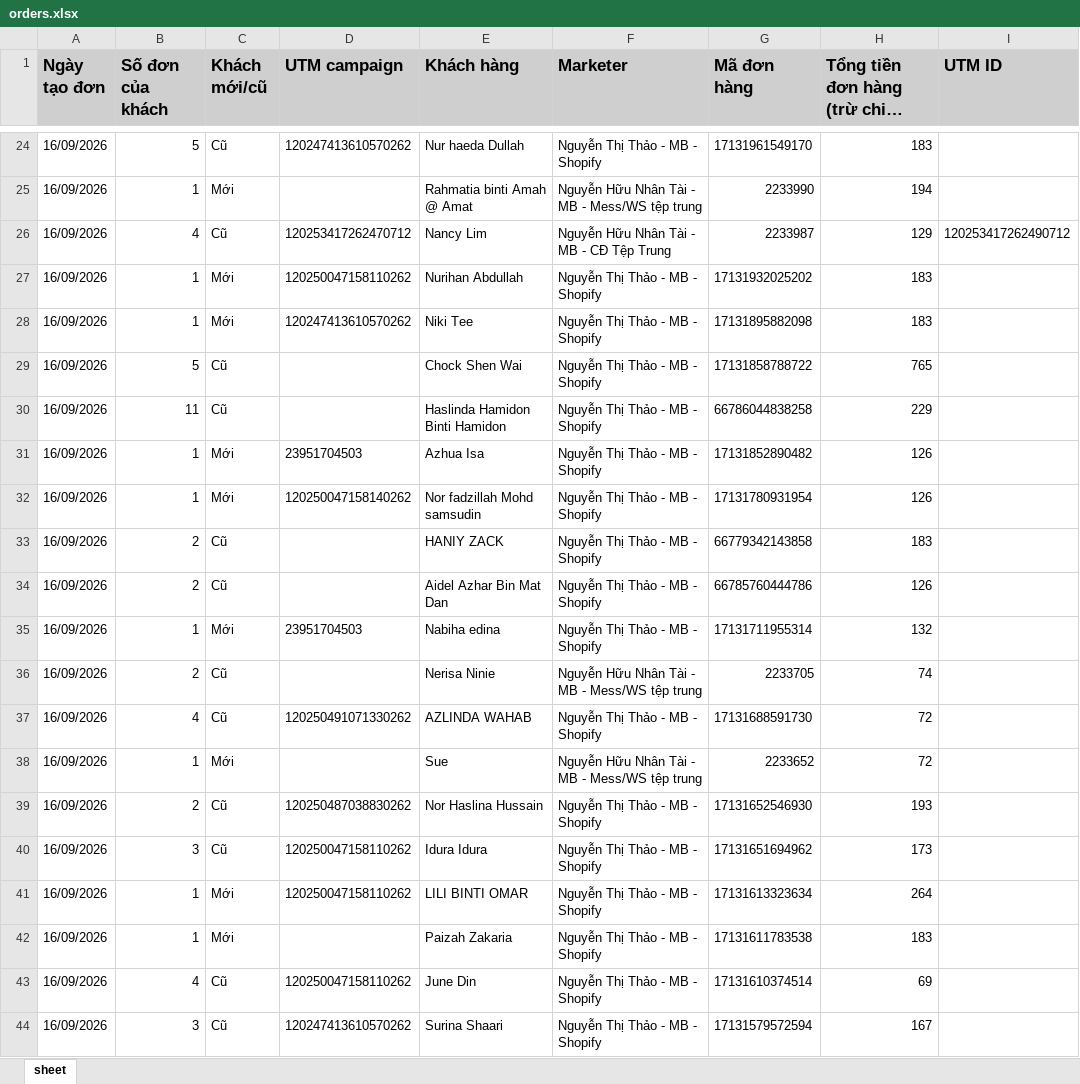
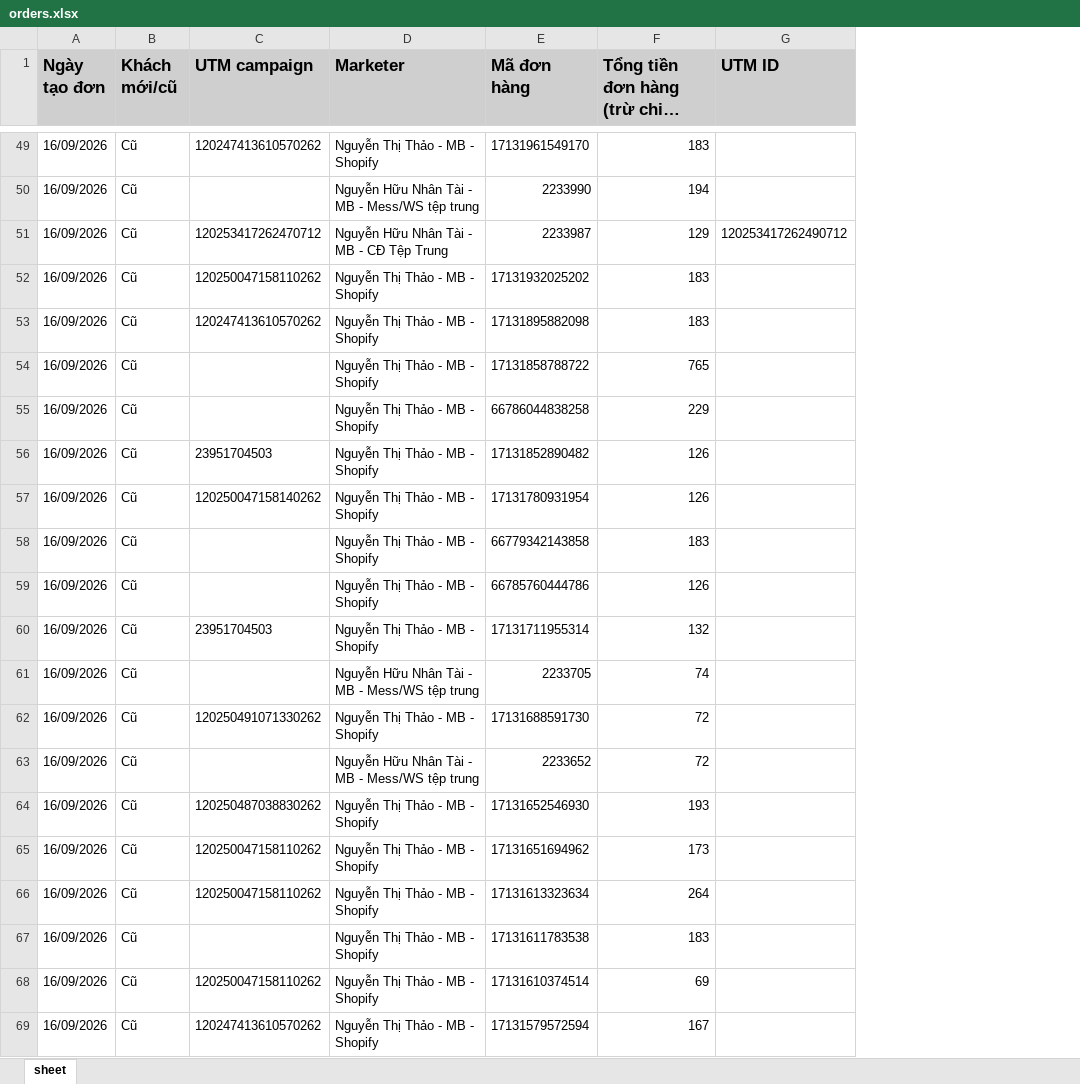
Before and after one commit to NHNT1001/data, an Excel workbook: orders.xlsx, sheet sheet, drawn as a sheet; only a part is shown, gaps mark what is left out; long unchanged cells end in …; values as stored, in another font and other column widths than the file's, no borders; removed rows and columns are numbered as before the commit, all else as after; the diff covers the shown part only; the diff names each change by its address in the sheet, - before the commit and + after, or states it on an @@ line.

Commit message:
Auto sync data: 18/09/2026 08:21:47

```diff
--- a/orders.xlsx (sheet sheet)
+++ b/orders.xlsx (sheet sheet)
-column B (Số đơn của khách), rows 24-44: 5 | 1 | 4 | 1 | 1 | 5 | 11 | 1 | 1 | 2 | 2 | 1 | 2 | 4 | 1 | 2 | 3 | 1 | 1 | 4 | 3
-column E (Khách hàng), rows 24-44: Nur haeda Dullah | Rahmatia binti Amah @ Amat | Nancy Lim | Nurihan Abdullah | Niki Tee | Chock Shen Wai | Haslinda Hamidon Binti Hamidon | Azhua Isa | Nor fadzillah Mohd samsudin | HANIY ZACK | Aidel Azhar Bin Mat Dan | Nabiha edina | Nerisa Ninie | AZLINDA WAHAB | Sue | Nor Haslina Hussain | Idura Idura | LILI BINTI OMAR | Paizah Zakaria | June Din | Surina Shaari
-B50 (Khách mới/cũ): Mới
+B50 (Khách mới/cũ): Cũ
-B52:B53 (Khách mới/cũ): Mới
+B52:B53 (Khách mới/cũ): Cũ
-B56:B57 (Khách mới/cũ): Mới
+B56:B57 (Khách mới/cũ): Cũ
-B60 (Khách mới/cũ): Mới
+B60 (Khách mới/cũ): Cũ
-B63 (Khách mới/cũ): Mới
+B63 (Khách mới/cũ): Cũ
-B66:B67 (Khách mới/cũ): Mới
+B66:B67 (Khách mới/cũ): Cũ
```
Also changed, not shown: 25 added rows and 215 edited cells elsewhere in this sheet, DATA-Mess-WS-tệp-trung-1917455875136727.xlsx, DATA-SHOPIFY-907645362729233.xlsx, 2 other files.
